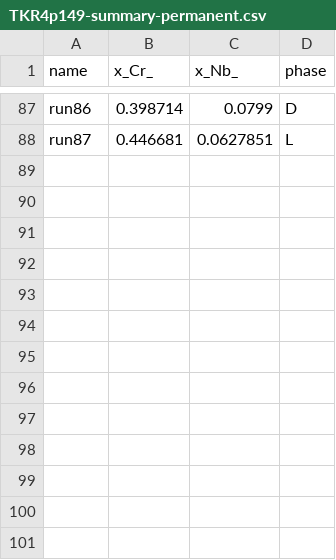
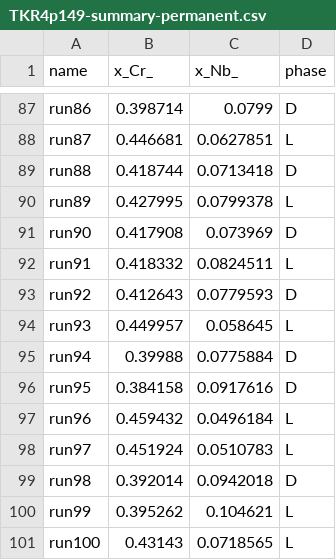
Before and after one commit to usnistgov/phasefield-precipitate-aging, a CSV file: TKR4p149-summary-permanent.csv, drawn as a sheet; only a part is shown, gaps mark what is left out; the diff names each change by its address in the sheet, - before the commit and + after, or states it on an @@ line.

```diff
--- a/TKR4p149-summary-permanent.csv
+++ b/TKR4p149-summary-permanent.csv
+row 89: run88 | 0.418744 | 0.0713418 | D
+row 90: run89 | 0.427995 | 0.0799378 | L
+row 91: run90 | 0.417908 | 0.073969 | D
+row 92: run91 | 0.418332 | 0.0824511 | L
+row 93: run92 | 0.412643 | 0.0779593 | D
+row 94: run93 | 0.449957 | 0.058645 | L
+row 95: run94 | 0.39988 | 0.0775884 | D
+row 96: run95 | 0.384158 | 0.0917616 | D
+row 97: run96 | 0.459432 | 0.0496184 | L
+row 98: run97 | 0.451924 | 0.0510783 | L
+row 99: run98 | 0.392014 | 0.0942018 | D
+row 100: run99 | 0.395262 | 0.104621 | L
+row 101: run100 | 0.43143 | 0.0718565 | L
```
Also changed, not shown: TKR4p158-summary-permanent.csv, 8 other files.
